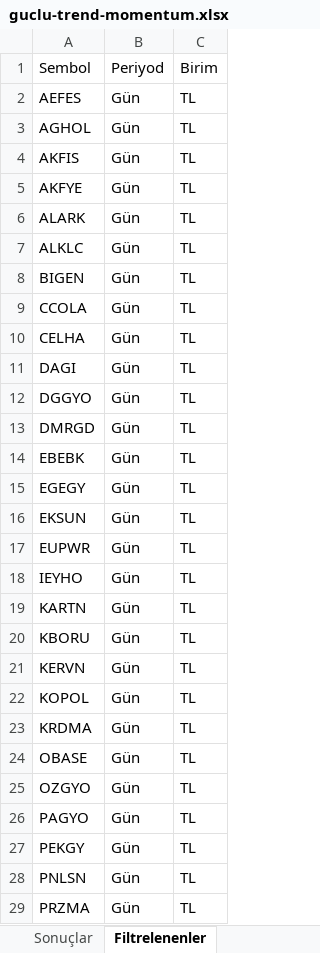
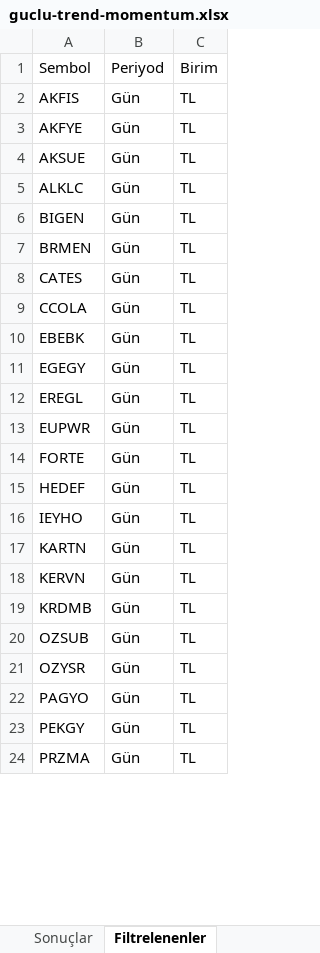
Before and after one commit to Ermana39/hoca-ile-borsa, an Excel workbook: app/borsa/gosterge-taramalari/data/guclu-trend-momentum.xlsx, sheet Filtrelenenler, drawn as a sheet; only a part is shown; values as stored, in another font and other column widths than the file's, no borders; removed rows and columns are numbered as before the commit, all else as after; the diff covers the shown part only; the diff names each change by its address in the sheet, - before the commit and + after, or states it on an @@ line.

```diff
--- a/app/borsa/gosterge-taramalari/data/guclu-trend-momentum.xlsx (sheet Filtrelenenler)
+++ b/app/borsa/gosterge-taramalari/data/guclu-trend-momentum.xlsx (sheet Filtrelenenler)
-row 2: AEFES | Gün | TL
-row 3: AGHOL | Gün | TL
-A4: ALARK
+A4: AKSUE
+row 7: BRMEN | Gün | TL
+row 8: CATES | Gün | TL
-row 10: CELHA | Gün | TL
-row 11: DAGI | Gün | TL
-row 12: DGGYO | Gün | TL
-row 13: DMRGD | Gün | TL
-A12: EKSUN
+A12: EREGL
+row 14: FORTE | Gün | TL
+row 15: HEDEF | Gün | TL
-row 20: KBORU | Gün | TL
-row 22: KOPOL | Gün | TL
-A19: KRDMA
+A19: KRDMB
-A20: OBASE
+A20: OZSUB
-A21: OZGYO
+A21: OZYSR
-row 28: PNLSN | Gün | TL
```
Also changed, not shown: 1 added row, 2 removed rows and 2 edited cells elsewhere in this sheet, sheet Sonuçlar, app/borsa/gosterge-taramalari/data/macd-al.xlsx, app/borsa/gosterge-taramalari/data/rsi70-ustu.xlsx, 38 other files.
